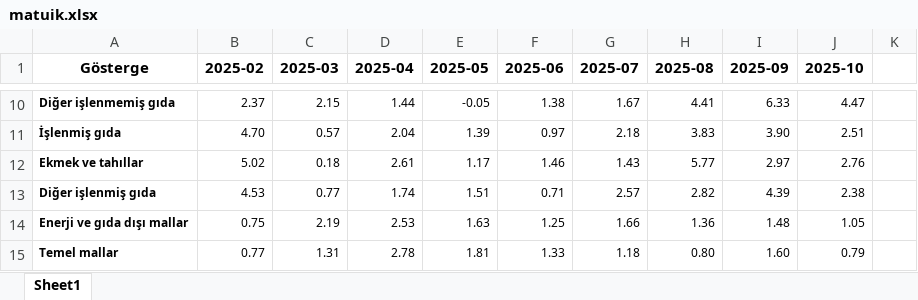
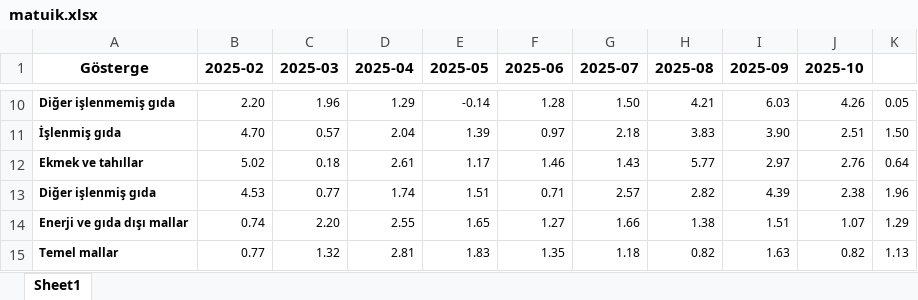
Before and after one commit to kaboya19/web-tufe-flask, an Excel workbook: matuik.xlsx, sheet Sheet1, drawn as a sheet; only a part is shown, gaps mark what is left out; values as stored, in another font and other column widths than the file's, no borders; the diff covers the shown part only; the diff names each change by its address in the sheet, - before the commit and + after, or states it on an @@ line.

```diff
--- a/matuik.xlsx (sheet Sheet1)
+++ b/matuik.xlsx (sheet Sheet1)
-B10 (2025-02): 2.37
+B10 (2025-02): 2.20
-C10 (2025-03): 2.15
+C10 (2025-03): 1.96
-D10 (2025-04): 1.44
+D10 (2025-04): 1.29
-E10 (2025-05): -0.05
+E10 (2025-05): -0.14
-F10 (2025-06): 1.38
+F10 (2025-06): 1.28
-G10 (2025-07): 1.67
+G10 (2025-07): 1.50
-H10 (2025-08): 4.41
+H10 (2025-08): 4.21
-I10 (2025-09): 6.33
+I10 (2025-09): 6.03
-J10 (2025-10): 4.47
+J10 (2025-10): 4.26
-K10: (empty)
+K10: 0.05
-K11: (empty)
+K11: 1.50
-K12: (empty)
+K12: 0.64
-K13: (empty)
+K13: 1.96
-B14 (2025-02): 0.75
+B14 (2025-02): 0.74
-C14 (2025-03): 2.19
+C14 (2025-03): 2.20
-D14 (2025-04): 2.53
+D14 (2025-04): 2.55
-E14 (2025-05): 1.63
+E14 (2025-05): 1.65
-F14 (2025-06): 1.25
+F14 (2025-06): 1.27
-H14 (2025-08): 1.36
+H14 (2025-08): 1.38
-I14 (2025-09): 1.48
+I14 (2025-09): 1.51
-J14 (2025-10): 1.05
+J14 (2025-10): 1.07
-K14: (empty)
+K14: 1.29
-C15 (2025-03): 1.31
+C15 (2025-03): 1.32
-D15 (2025-04): 2.78
+D15 (2025-04): 2.81
-E15 (2025-05): 1.81
+E15 (2025-05): 1.83
-F15 (2025-06): 1.33
+F15 (2025-06): 1.35
-H15 (2025-08): 0.80
+H15 (2025-08): 0.82
-I15 (2025-09): 1.60
+I15 (2025-09): 1.63
-J15 (2025-10): 0.79
+J15 (2025-10): 0.82
-K15: (empty)
+K15: 1.13
```
Also changed, not shown: 1 removed row and 104 edited cells elsewhere in this sheet, 5 other files.
